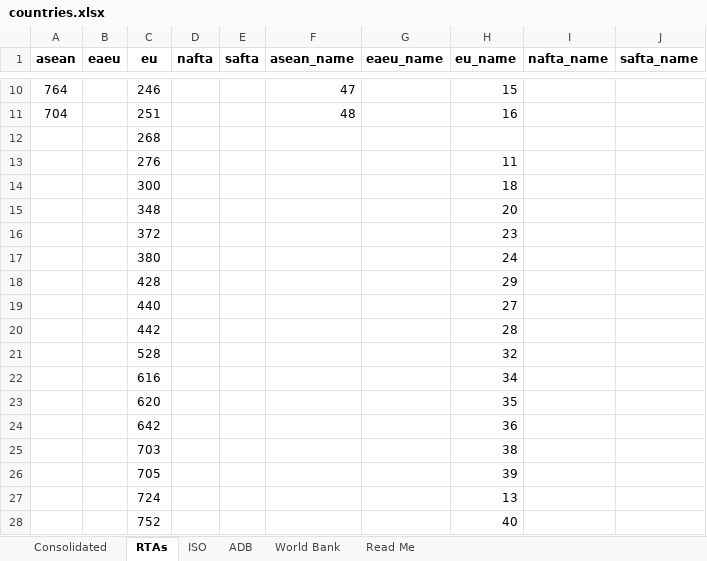
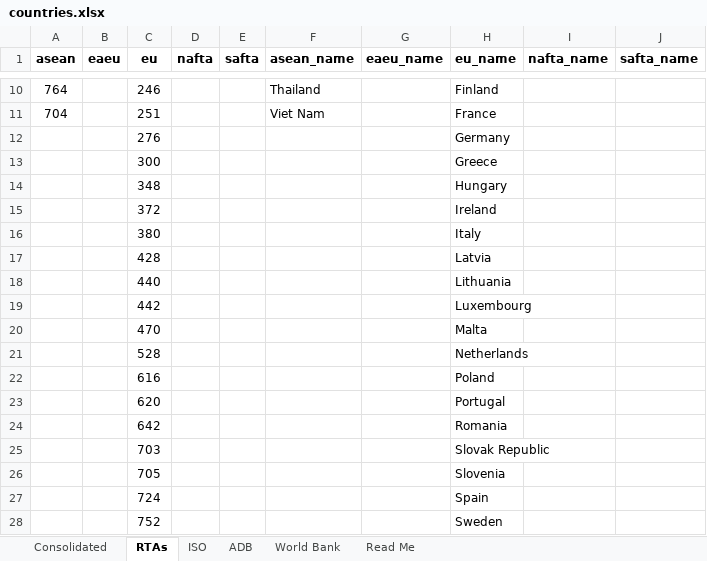
Before and after one commit to ksreyes/mrio-processing, an Excel workbook: data/raw/countries.xlsx, sheet RTAs, drawn as a sheet; only a part is shown, gaps mark what is left out; values as stored, in another font and other column widths than the file's, no borders; removed rows and columns are numbered as before the commit, all else as after; the diff covers the shown part only; the diff names each change by its address in the sheet, - before the commit and + after, or states it on an @@ line.

```diff
--- a/data/raw/countries.xlsx (sheet RTAs)
+++ b/data/raw/countries.xlsx (sheet RTAs)
-F10 (asean_name): 47
+F10 (asean_name): Thailand
-H10 (eu_name): 15
+H10 (eu_name): Finland
-F11 (asean_name): 48
+F11 (asean_name): Viet Nam
-H11 (eu_name): 16
+H11 (eu_name): France
-row 12:  |  | 268
-H12 (eu_name): 11
+H12 (eu_name): Germany
-H13 (eu_name): 18
+H13 (eu_name): Greece
-H14 (eu_name): 20
+H14 (eu_name): Hungary
-H15 (eu_name): 23
+H15 (eu_name): Ireland
-H16 (eu_name): 24
+H16 (eu_name): Italy
-H17 (eu_name): 29
+H17 (eu_name): Latvia
-H18 (eu_name): 27
+H18 (eu_name): Lithuania
-H19 (eu_name): 28
+H19 (eu_name): Luxembourg
+row 20:  |  | 470 |  |  |  |  | Malta
-H21 (eu_name): 32
+H21 (eu_name): Netherlands
-H22 (eu_name): 34
+H22 (eu_name): Poland
-H23 (eu_name): 35
+H23 (eu_name): Portugal
-H24 (eu_name): 36
+H24 (eu_name): Romania
-H25 (eu_name): 38
+H25 (eu_name): Slovak Republic
-H26 (eu_name): 39
+H26 (eu_name): Slovenia
-H27 (eu_name): 13
+H27 (eu_name): Spain
-H28 (eu_name): 40
+H28 (eu_name): Sweden
```
Also changed, not shown: 32 edited cells elsewhere in this sheet, sheet Consolidated.
